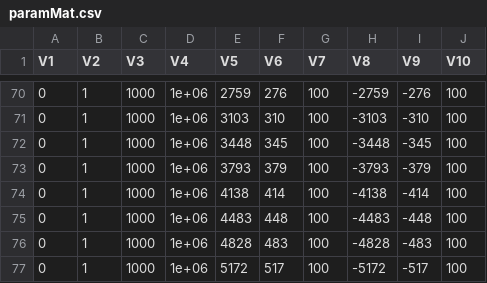
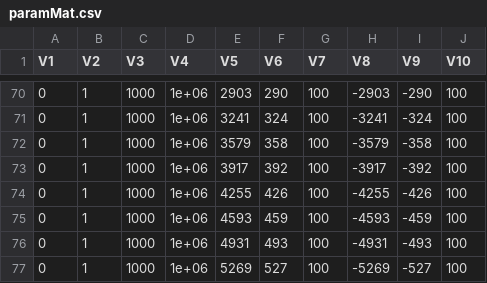
Before and after one commit to open-ephys/stimjim, a CSV file: benchmarking/paramMat.csv, drawn as a sheet; only a part is shown, gaps mark what is left out; the diff covers the shown part only.

```diff
--- a/benchmarking/paramMat.csv
+++ b/benchmarking/paramMat.csv
@@ -70,8 +70,8 @@
-0,1,1000,1e+06,2759,276,100,-2759,-276,100
-0,1,1000,1e+06,3103,310,100,-3103,-310,100
-0,1,1000,1e+06,3448,345,100,-3448,-345,100
-0,1,1000,1e+06,3793,379,100,-3793,-379,100
-0,1,1000,1e+06,4138,414,100,-4138,-414,100
-0,1,1000,1e+06,4483,448,100,-4483,-448,100
-0,1,1000,1e+06,4828,483,100,-4828,-483,100
-0,1,1000,1e+06,5172,517,100,-5172,-517,100
+0,1,1000,1e+06,2903,290,100,-2903,-290,100
+0,1,1000,1e+06,3241,324,100,-3241,-324,100
+0,1,1000,1e+06,3579,358,100,-3579,-358,100
+0,1,1000,1e+06,3917,392,100,-3917,-392,100
+0,1,1000,1e+06,4255,426,100,-4255,-426,100
+0,1,1000,1e+06,4593,459,100,-4593,-459,100
+0,1,1000,1e+06,4931,493,100,-4931,-493,100
+0,1,1000,1e+06,5269,527,100,-5269,-527,100
```
Also changed, not shown: 82 edited cells elsewhere in this file, 2 other files.
